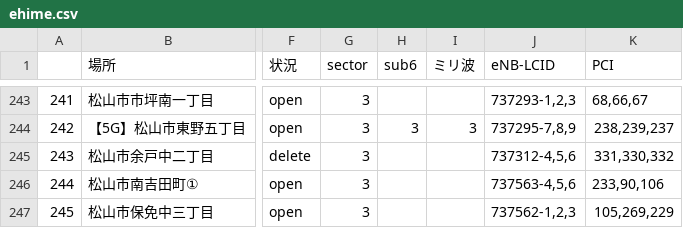
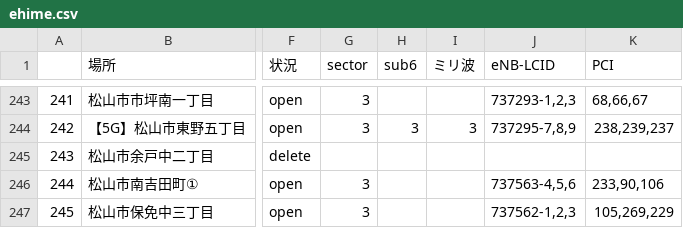
Before and after one commit to raku10ehime/map, a CSV file: ehime.csv, drawn as a sheet; only a part is shown, gaps mark what is left out; the diff names each change by its address in the sheet, - before the commit and + after, or states it on an @@ line.

```diff
--- a/ehime.csv
+++ b/ehime.csv
-G245 (sector): 3
+G245 (sector): (empty)
-J245 (eNB-LCID): 737312-4,5,6
+J245 (eNB-LCID): (empty)
-K245 (PCI): 331,330,332
+K245 (PCI): (empty)
```
Also changed, not shown: list.csv, 2 other files.
